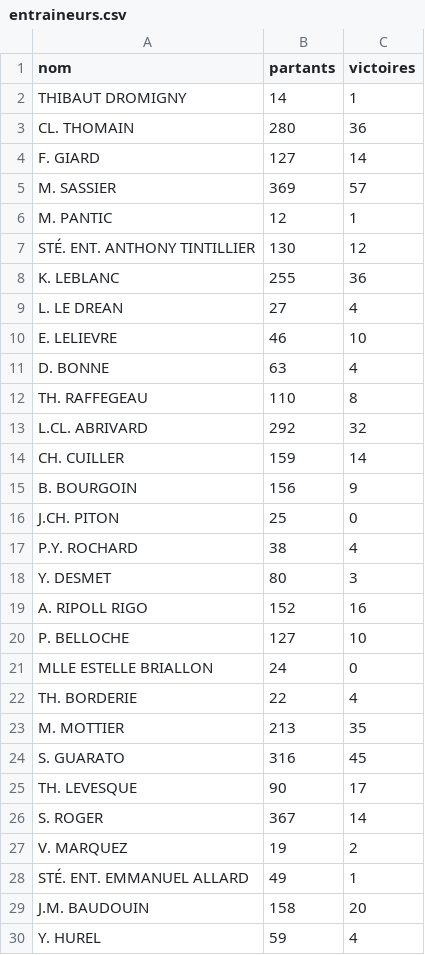
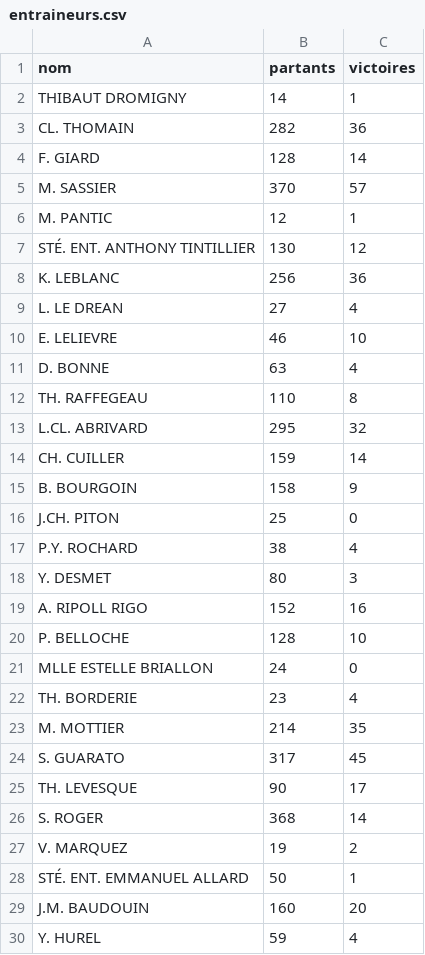
Before and after one commit to dddur75/robin-hippodromes, a CSV file: data/bases/entraineurs.csv, drawn as a sheet; only a part is shown; the diff covers the shown part only.

```diff
--- a/data/bases/entraineurs.csv
+++ b/data/bases/entraineurs.csv
@@ -2,8 +2,8 @@ nom;partants;victoires
 THIBAUT DROMIGNY;14;1
-CL. THOMAIN;280;36
-F. GIARD;127;14
-M. SASSIER;369;57
+CL. THOMAIN;282;36
+F. GIARD;128;14
+M. SASSIER;370;57
 M. PANTIC;12;1
 STÉ. ENT. ANTHONY TINTILLIER;130;12
-K. LEBLANC;255;36
+K. LEBLANC;256;36
 L. LE DREAN;27;4
@@ -12,5 +12,5 @@ D. BONNE;63;4
 TH. RAFFEGEAU;110;8
-L.CL. ABRIVARD;292;32
+L.CL. ABRIVARD;295;32
 CH. CUILLER;159;14
-B. BOURGOIN;156;9
+B. BOURGOIN;158;9
 J.CH. PITON;25;0
@@ -19,12 +19,12 @@ Y. DESMET;80;3
 A. RIPOLL RIGO;152;16
-P. BELLOCHE;127;10
+P. BELLOCHE;128;10
 MLLE ESTELLE BRIALLON;24;0
-TH. BORDERIE;22;4
-M. MOTTIER;213;35
-S. GUARATO;316;45
+TH. BORDERIE;23;4
+M. MOTTIER;214;35
+S. GUARATO;317;45
 TH. LEVESQUE;90;17
-S. ROGER;367;14
+S. ROGER;368;14
 V. MARQUEZ;19;2
-STÉ. ENT. EMMANUEL ALLARD;49;1
-J.M. BAUDOUIN;158;20
+STÉ. ENT. EMMANUEL ALLARD;50;1
+J.M. BAUDOUIN;160;20
 Y. HUREL;59;4
```
Also changed, not shown: 1 added row and 105 edited cells elsewhere in this file, data/bases/chevaux.csv, data/bases/drivers.csv, 8 other files.
